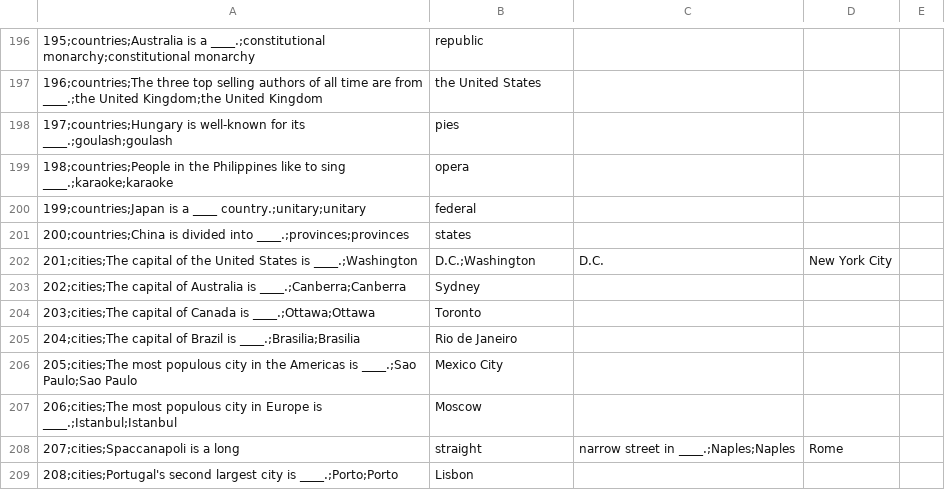
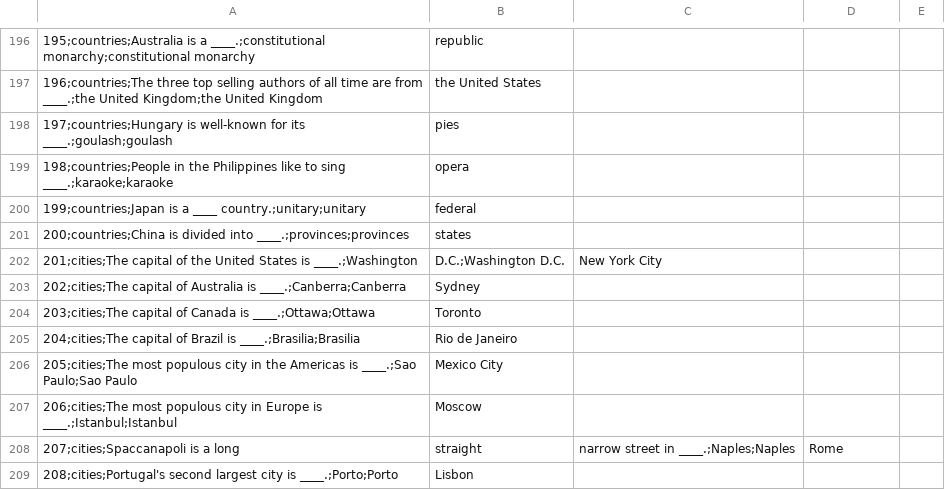
Before and after one commit to shakey0/Games0Project, a CSV file: Games0App/static/quiz_data/true_or_false_trivia.csv, drawn as a sheet; only a part is shown, gaps mark what is left out; the diff names each change by its address in the sheet, - before the commit and + after, or states it on an @@ line.

Commit message:
Tested and amended GamePlay

```diff
--- a/Games0App/static/quiz_data/true_or_false_trivia.csv
+++ b/Games0App/static/quiz_data/true_or_false_trivia.csv
-B202: D.C.;Washington
+B202: D.C.;Washington D.C.
-C202: D.C.
+C202: New York City
-D202: New York City
+D202: (empty)
```
Also changed, not shown: 2 other files.
